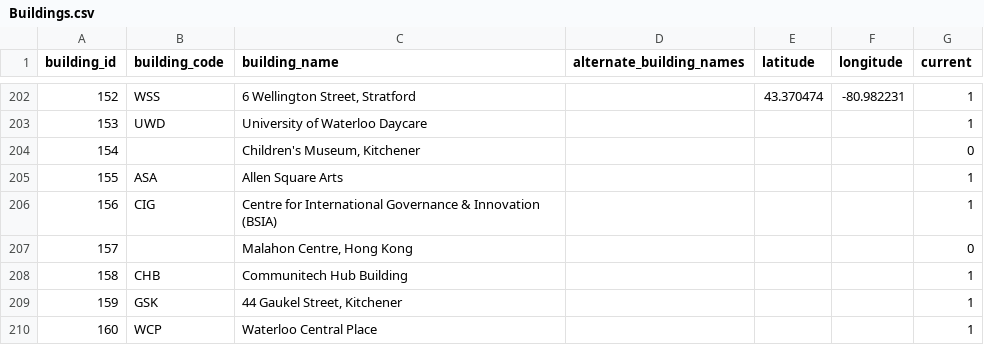
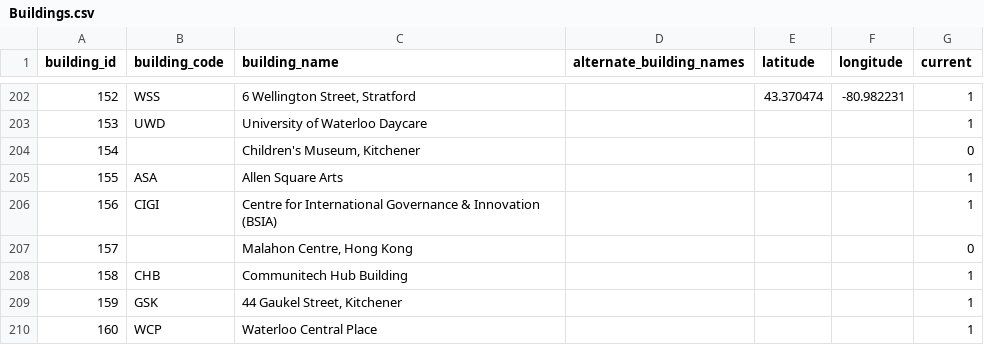
Before and after one commit to uWaterloo/Datasets, a CSV file: Buildings/Buildings.csv, drawn as a sheet; only a part is shown, gaps mark what is left out.

Commit message:
Building code for CIGI

```diff
--- a/Buildings/Buildings.csv
+++ b/Buildings/Buildings.csv
@@ -205,3 +205,3 @@ building_id,building_code,building_name,alternate_building_names,latitude,longit
 155,ASA,Allen Square Arts,,,,1
-156,CIG,Centre for International Governance & Innovation (BSIA),,,,1
+156,CIGI,Centre for International Governance & Innovation (BSIA),,,,1
 157,,"Malahon Centre, Hong Kong",,,,0
```
